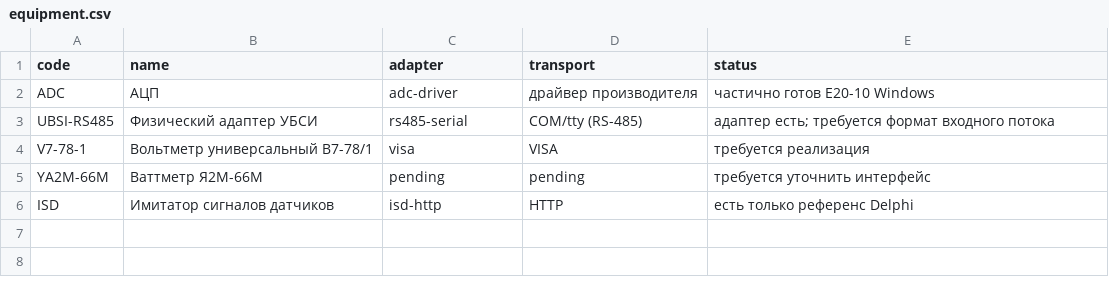
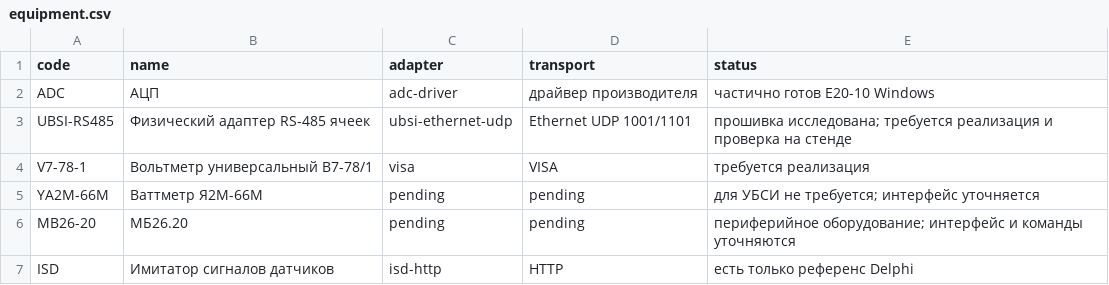
Before and after one commit to Anatolichka2202/KPA-YALK_MODULE, a CSV file: data/catalog/equipment.csv, drawn as a sheet.

Commit message:
feat: document ethernet stand architecture and add win diagnostics

```diff
--- a/data/catalog/equipment.csv
+++ b/data/catalog/equipment.csv
@@ -2,5 +2,6 @@ code,name,adapter,transport,status
 ADC,АЦП,adc-driver,драйвер производителя,частично готов E20-10 Windows
-UBSI-RS485,Физический адаптер УБСИ,rs485-serial,COM/tty (RS-485),адаптер есть; требуется формат входного потока
+UBSI-RS485,Физический адаптер RS-485 ячеек,ubsi-ethernet-udp,Ethernet UDP 1001/1101,прошивка исследована; требуется реализация и проверка на стенде
 V7-78-1,Вольтметр универсальный В7-78/1,visa,VISA,требуется реализация
-YA2M-66M,Ваттметр Я2М-66М,pending,pending,требуется уточнить интерфейс
+YA2M-66M,Ваттметр Я2М-66М,pending,pending,для УБСИ не требуется; интерфейс уточняется
+MB26-20,МБ26.20,pending,pending,периферийное оборудование; интерфейс и команды уточняются
 ISD,Имитатор сигналов датчиков,isd-http,HTTP,есть только референс Delphi
```
Also changed, not shown: 11 other files.
